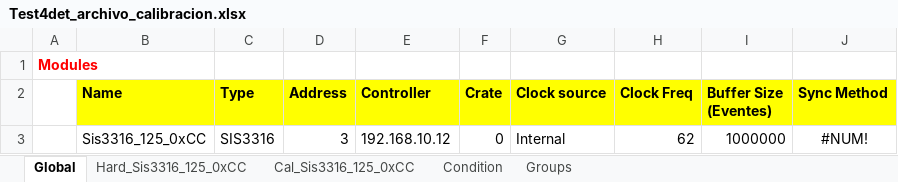
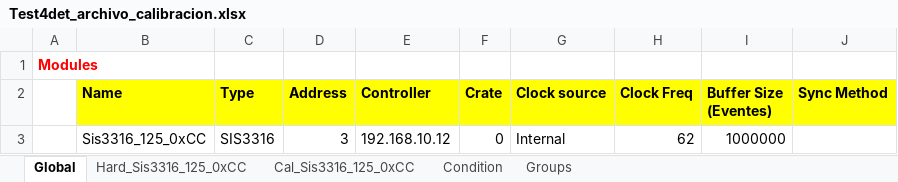
Before and after one commit to fmolinap/CEFNEN_Online, an Excel workbook: calibration/Test4det/Test4det_archivo_calibracion.xlsx, sheet Global, drawn as a sheet; values as stored, in another font and other column widths than the file's, no borders; the diff names each change by its address in the sheet, - before the commit and + after, or states it on an @@ line.

```diff
--- a/calibration/Test4det/Test4det_archivo_calibracion.xlsx (sheet Global)
+++ b/calibration/Test4det/Test4det_archivo_calibracion.xlsx (sheet Global)
-J3 (Sync Method): #NUM!
+J3 (Sync Method): (empty)
```
Also changed, not shown: sheet Condition, sheet Cal_Sis3316_125_0xCC, 2 other files.
